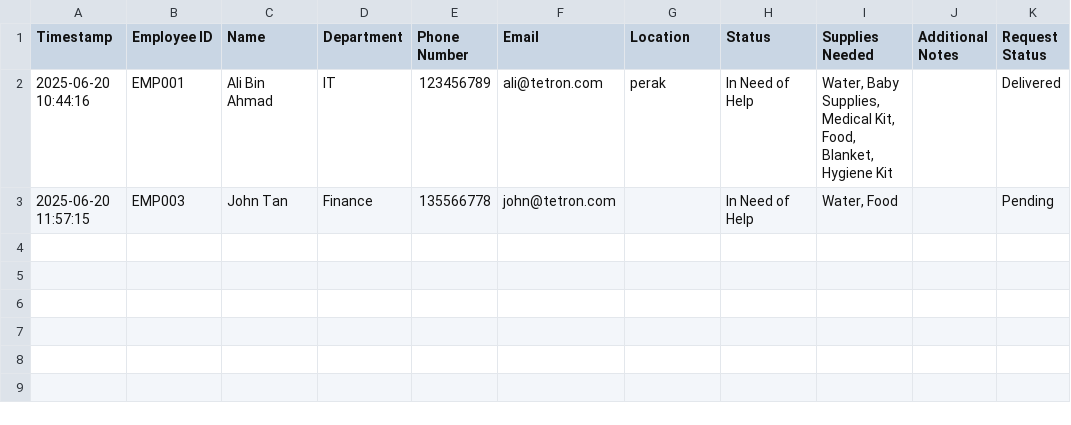
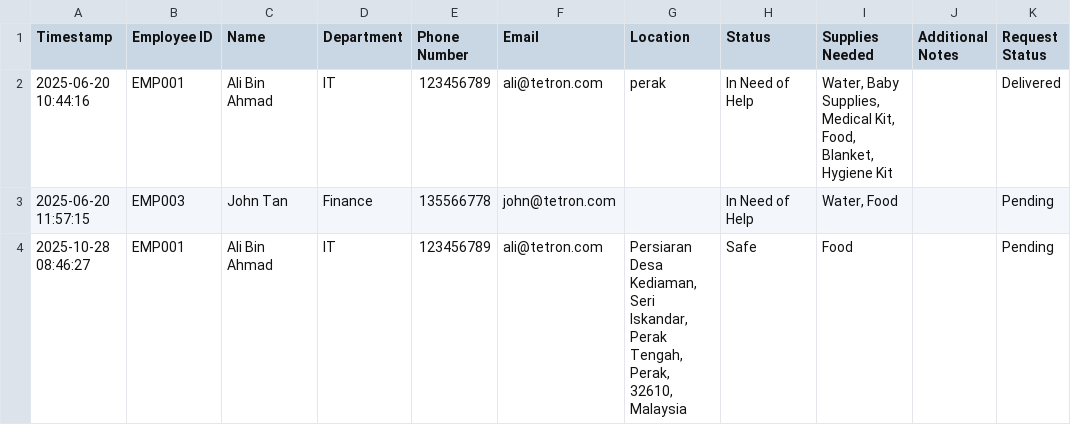
Before and after one commit to waiethaqifah/FYP1, a CSV file: requests.csv, drawn as a sheet.

Commit message:
Update requests.csv via Streamlit

```diff
--- a/requests.csv
+++ b/requests.csv
@@ -3 +3,2 @@ Timestamp,Employee ID,Name,Department,Phone Number,Email,Location,Status,Supplie
 2025-06-20 11:57:15,EMP003,John Tan,Finance,135566778,john@tetron.com,,In Need of Help,"Water, Food",,Pending
+2025-10-28 08:46:27,EMP001,Ali Bin Ahmad,IT,123456789,ali@tetron.com,"Persiaran Desa Kediaman, Seri Iskandar, Perak Tengah, Perak, 32610, Malaysia",Safe,Food,,Pending
```
